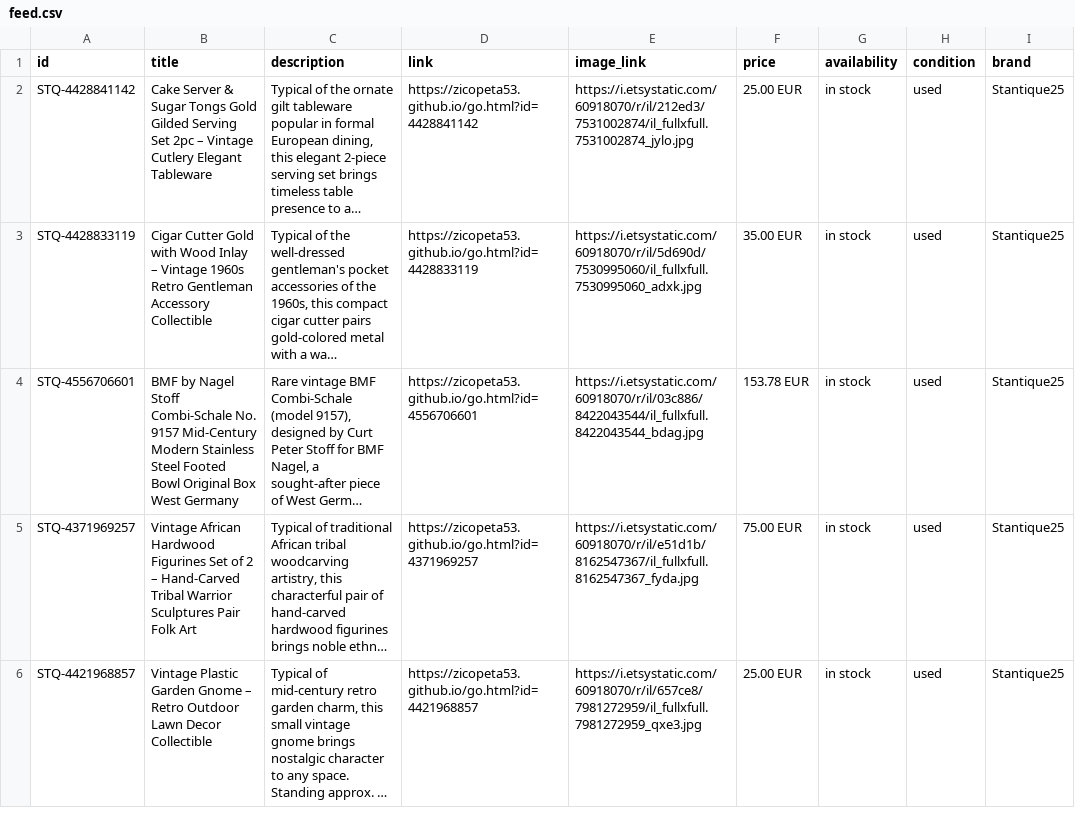
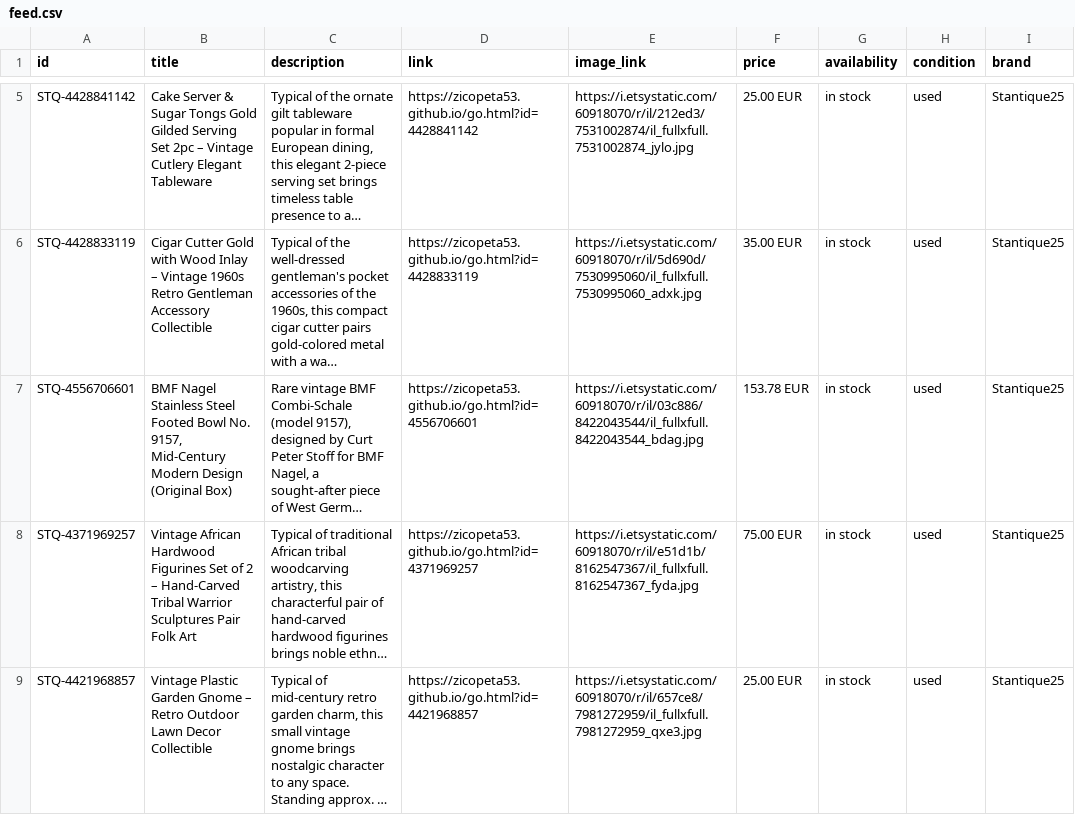
Before and after one commit to zicopeta53/stantique, a CSV file: feed.csv, drawn as a sheet; only a part is shown, gaps mark what is left out; long unchanged cells end in …; addresses are those after the commit; the diff covers the shown part only; the diff names each change by its address in the sheet, - before the commit and + after, or states it on an @@ line.

Commit message:
Feed-Update: 275 Artikel

```diff
--- a/feed.csv
+++ b/feed.csv
-B7 (title): BMF by Nagel Stoff Combi-Schale No. 9157 Mid-Century Modern Stainless Steel Footed Bowl Original Box West Germany
+B7 (title): BMF Nagel Stainless Steel Footed Bowl No. 9157, Mid-Century Modern Design (Original Box)
```
Also changed, not shown: 2 added rows, 2 removed rows and 1 moved row elsewhere in this file.
